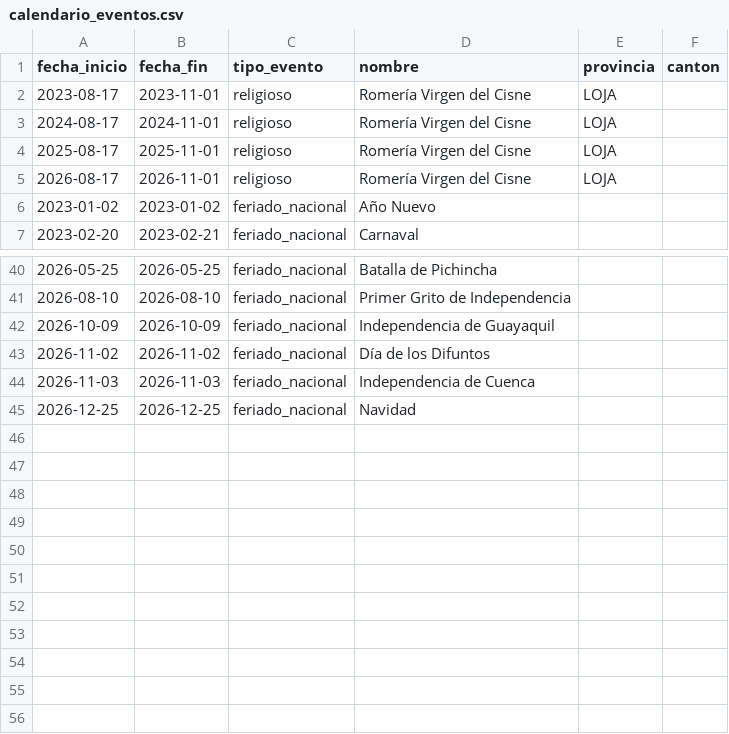
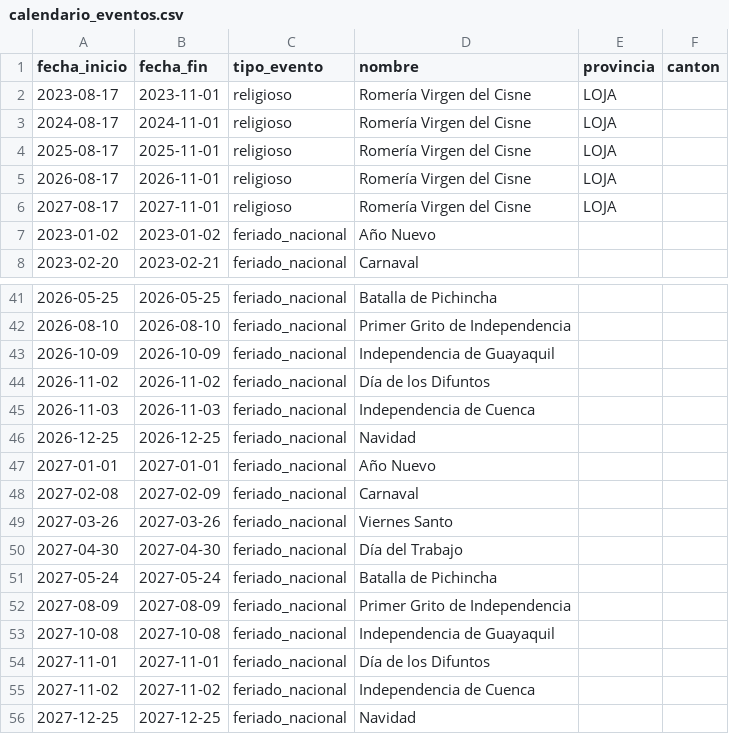
Before and after one commit to juan975/glp-demand-prediction-lojagas, a CSV file: referencias/calendario_eventos.csv, drawn as a sheet; only a part is shown, gaps mark what is left out.

Commit message:
feat(referencias): feriados nacionales y Romería 2027 (#88)

```diff
--- a/referencias/calendario_eventos.csv
+++ b/referencias/calendario_eventos.csv
@@ -5,2 +5,3 @@ fecha_inicio,fecha_fin,tipo_evento,nombre,provincia,canton
 2026-08-17,2026-11-01,religioso,Romería Virgen del Cisne,LOJA,
+2027-08-17,2027-11-01,religioso,Romería Virgen del Cisne,LOJA,
 2023-01-02,2023-01-02,feriado_nacional,Año Nuevo,,
@@ -45 +46,11 @@ fecha_inicio,fecha_fin,tipo_evento,nombre,provincia,canton
 2026-12-25,2026-12-25,feriado_nacional,Navidad,,
+2027-01-01,2027-01-01,feriado_nacional,Año Nuevo,,
+2027-02-08,2027-02-09,feriado_nacional,Carnaval,,
+2027-03-26,2027-03-26,feriado_nacional,Viernes Santo,,
+2027-04-30,2027-04-30,feriado_nacional,Día del Trabajo,,
+2027-05-24,2027-05-24,feriado_nacional,Batalla de Pichincha,,
+2027-08-09,2027-08-09,feriado_nacional,Primer Grito de Independencia,,
+2027-10-08,2027-10-08,feriado_nacional,Independencia de Guayaquil,,
+2027-11-01,2027-11-01,feriado_nacional,Día de los Difuntos,,
+2027-11-02,2027-11-02,feriado_nacional,Independencia de Cuenca,,
+2027-12-25,2027-12-25,feriado_nacional,Navidad,,
```
Also changed, not shown: 3 other files.
